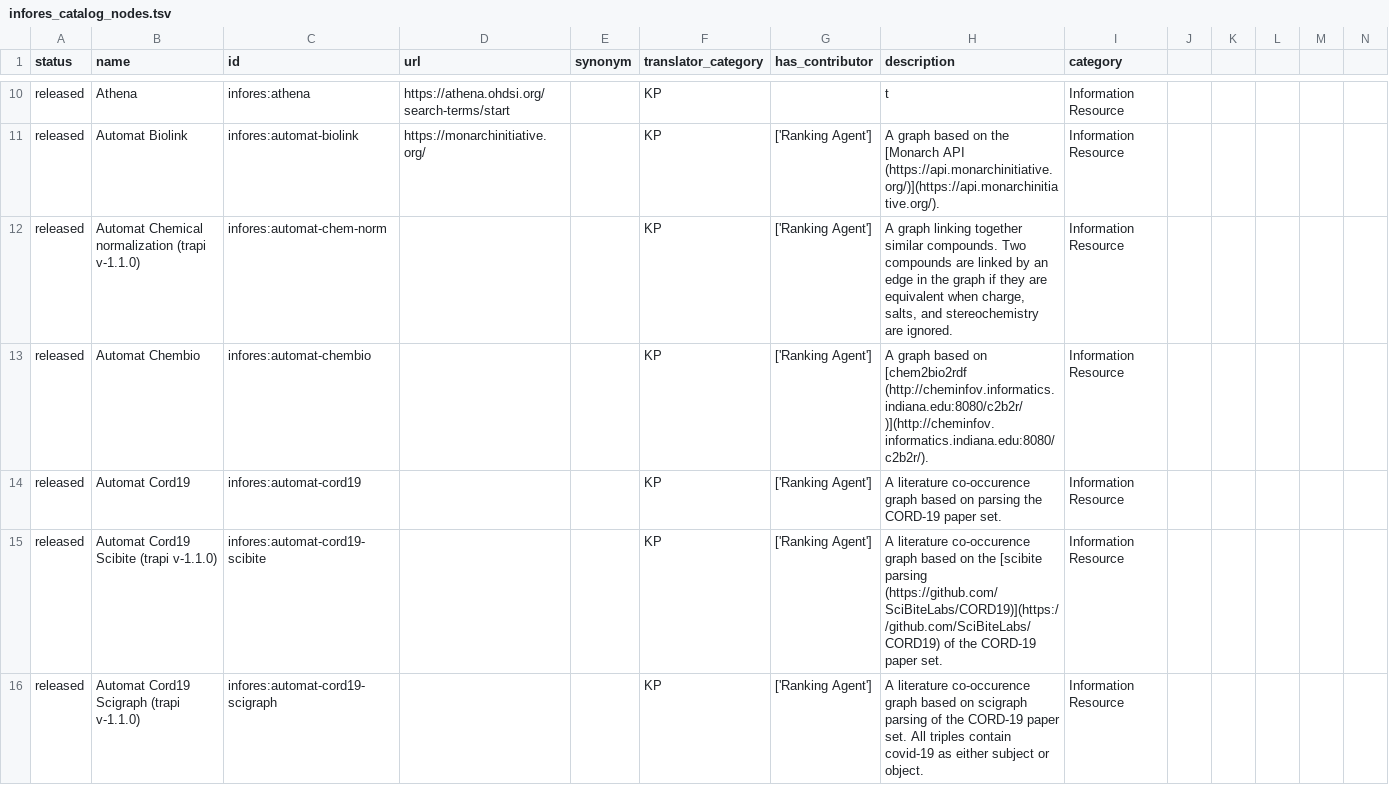
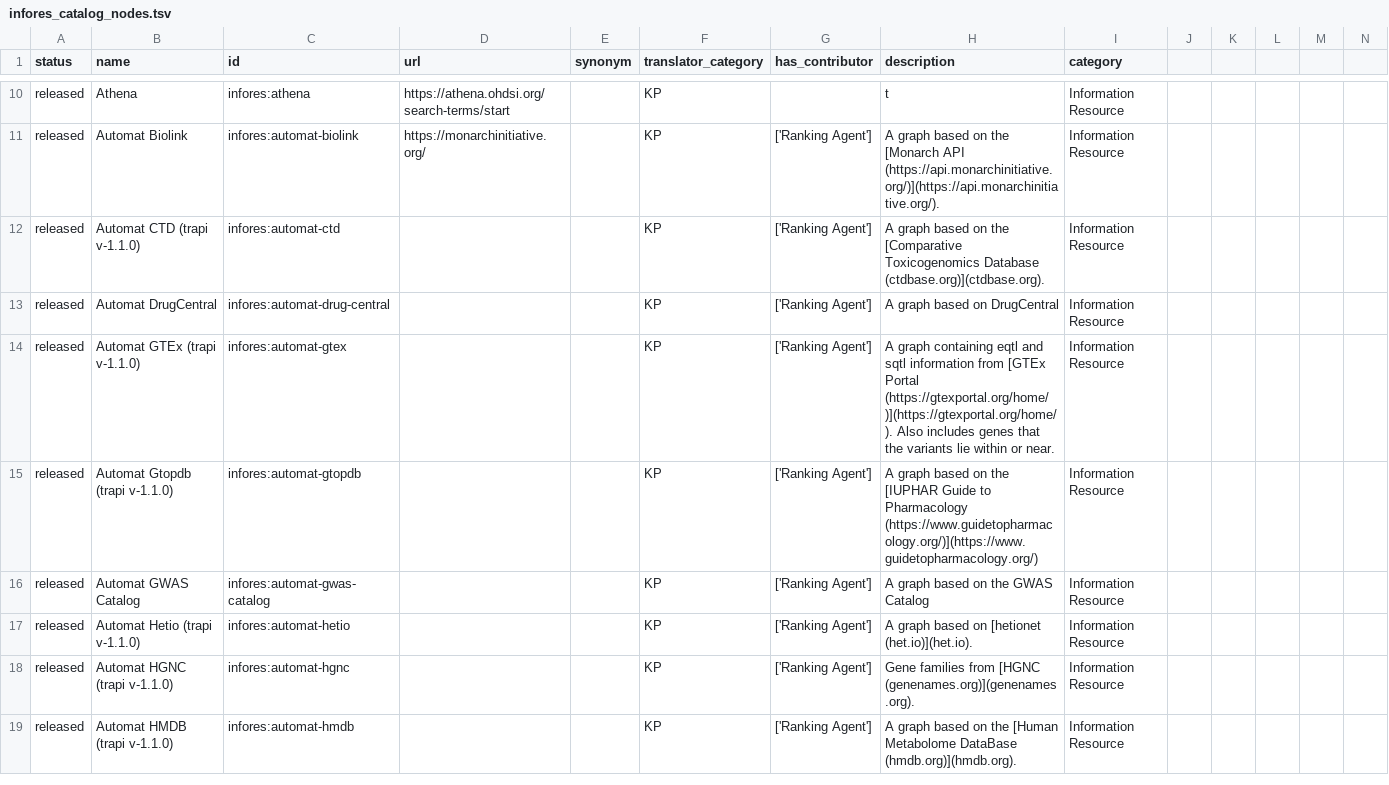
Before and after one commit to biolink/biolink-model, a TSV file: infores_catalog_nodes.tsv, drawn as a sheet; only a part is shown, gaps mark what is left out; the shorter side is filled out with more unchanged rows; the diff covers the shown part only; the diff names each change by its address in the sheet, - before the commit and + after, or states it on an @@ line.

Commit message:
removing old automats that are no longer active

```diff
--- a/infores_catalog_nodes.tsv
+++ b/infores_catalog_nodes.tsv
-row 12: released | Automat Chemical normalization (trapi v-1.1.0) | infores:automat-chem-norm |  |  | KP | ['Ranking Agent'] | A graph linking together similar compounds. Two compounds are linked by an edge in the graph if they are equivalent when charge, salts, and stereochemistry are ignored. | Information Resource
-row 13: released | Automat Chembio | infores:automat-chembio |  |  | KP | ['Ranking Agent'] | A graph based on [chem2bio2rdf (http://cheminfov.informatics.indiana.edu:8080/c2b2r/)](http://cheminfov.informatics.indiana.edu:8080/c2b2r/). | Information Resource
-row 14: released | Automat Cord19 | infores:automat-cord19 |  |  | KP | ['Ranking Agent'] | A literature co-occurence graph based on parsing the CORD-19 paper set. | Information Resource
-row 15: released | Automat Cord19 Scibite (trapi v-1.1.0) | infores:automat-cord19-scibite |  |  | KP | ['Ranking Agent'] | A literature co-occurence graph based on the [scibite parsing (https://github.com/SciBiteLabs/CORD19)](https://github.com/SciBiteLabs/CORD19) of the CORD-19 paper set. | Information Resource
-row 16: released | Automat Cord19 Scigraph (trapi v-1.1.0) | infores:automat-cord19-scigraph |  |  | KP | ['Ranking Agent'] | A literature co-occurence graph based on scigraph parsing of the CORD-19 paper set. All triples contain covid-19 as either subject or object. | Information Resource
```
Also changed, not shown: 5 removed rows elsewhere in this file.
